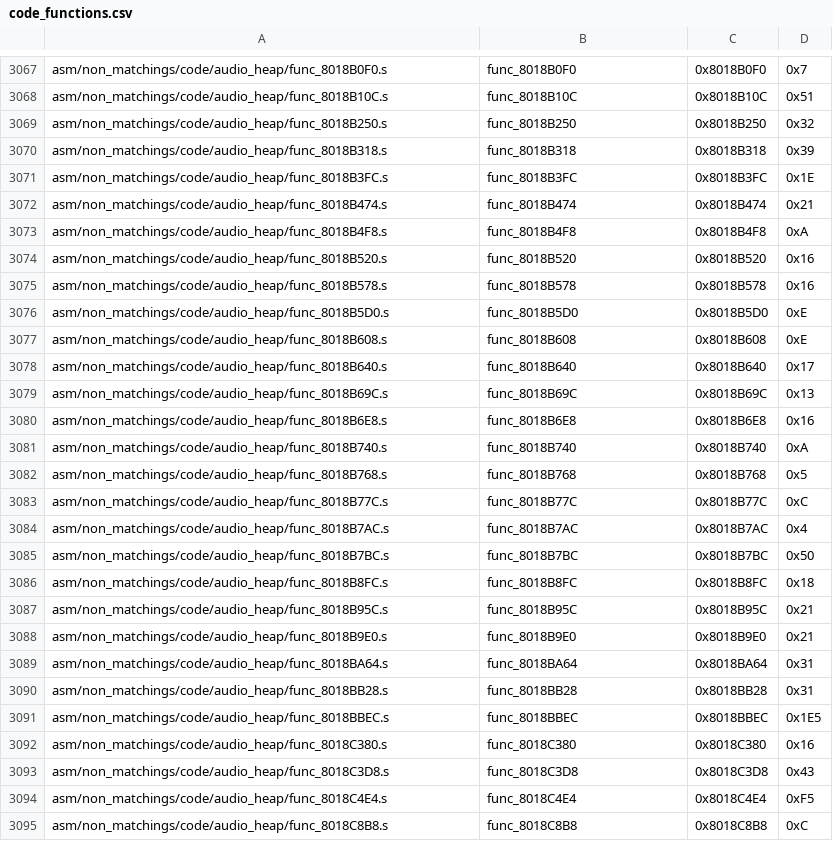
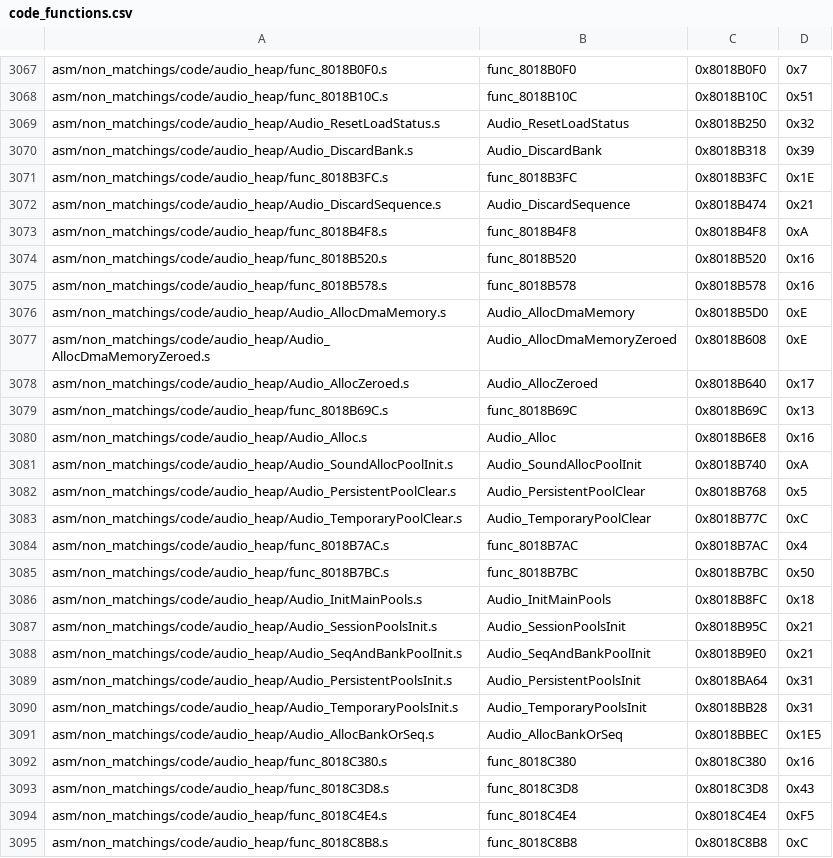
Before and after one commit to engineer124/mm, a CSV file: tools/sizes/code_functions.csv, drawn as a sheet; only a part is shown, gaps mark what is left out; the diff covers the shown part only.

Commit message:
More audio copying from OoT, audio_playback/audio_heap

```diff
--- a/tools/sizes/code_functions.csv
+++ b/tools/sizes/code_functions.csv
@@ -3068,6 +3068,6 @@ asm/non_matchings/code/audio_heap/func_8018B0F0.s,func_8018B0F0,0x8018B0F0,0x7
 asm/non_matchings/code/audio_heap/func_8018B10C.s,func_8018B10C,0x8018B10C,0x51
-asm/non_matchings/code/audio_heap/func_8018B250.s,func_8018B250,0x8018B250,0x32
-asm/non_matchings/code/audio_heap/func_8018B318.s,func_8018B318,0x8018B318,0x39
+asm/non_matchings/code/audio_heap/Audio_ResetLoadStatus.s,Audio_ResetLoadStatus,0x8018B250,0x32
+asm/non_matchings/code/audio_heap/Audio_DiscardBank.s,Audio_DiscardBank,0x8018B318,0x39
 asm/non_matchings/code/audio_heap/func_8018B3FC.s,func_8018B3FC,0x8018B3FC,0x1E
-asm/non_matchings/code/audio_heap/func_8018B474.s,func_8018B474,0x8018B474,0x21
+asm/non_matchings/code/audio_heap/Audio_DiscardSequence.s,Audio_DiscardSequence,0x8018B474,0x21
 asm/non_matchings/code/audio_heap/func_8018B4F8.s,func_8018B4F8,0x8018B4F8,0xA
@@ -3075,18 +3075,18 @@ asm/non_matchings/code/audio_heap/func_8018B520.s,func_8018B520,0x8018B520,0x16
 asm/non_matchings/code/audio_heap/func_8018B578.s,func_8018B578,0x8018B578,0x16
-asm/non_matchings/code/audio_heap/func_8018B5D0.s,func_8018B5D0,0x8018B5D0,0xE
-asm/non_matchings/code/audio_heap/func_8018B608.s,func_8018B608,0x8018B608,0xE
-asm/non_matchings/code/audio_heap/func_8018B640.s,func_8018B640,0x8018B640,0x17
+asm/non_matchings/code/audio_heap/Audio_AllocDmaMemory.s,Audio_AllocDmaMemory,0x8018B5D0,0xE
+asm/non_matchings/code/audio_heap/Audio_AllocDmaMemoryZeroed.s,Audio_AllocDmaMemoryZeroed,0x8018B608,0xE
+asm/non_matchings/code/audio_heap/Audio_AllocZeroed.s,Audio_AllocZeroed,0x8018B640,0x17
 asm/non_matchings/code/audio_heap/func_8018B69C.s,func_8018B69C,0x8018B69C,0x13
-asm/non_matchings/code/audio_heap/func_8018B6E8.s,func_8018B6E8,0x8018B6E8,0x16
-asm/non_matchings/code/audio_heap/func_8018B740.s,func_8018B740,0x8018B740,0xA
-asm/non_matchings/code/audio_heap/func_8018B768.s,func_8018B768,0x8018B768,0x5
-asm/non_matchings/code/audio_heap/func_8018B77C.s,func_8018B77C,0x8018B77C,0xC
+asm/non_matchings/code/audio_heap/Audio_Alloc.s,Audio_Alloc,0x8018B6E8,0x16
+asm/non_matchings/code/audio_heap/Audio_SoundAllocPoolInit.s,Audio_SoundAllocPoolInit,0x8018B740,0xA
+asm/non_matchings/code/audio_heap/Audio_PersistentPoolClear.s,Audio_PersistentPoolClear,0x8018B768,0x5
+asm/non_matchings/code/audio_heap/Audio_TemporaryPoolClear.s,Audio_TemporaryPoolClear,0x8018B77C,0xC
 asm/non_matchings/code/audio_heap/func_8018B7AC.s,func_8018B7AC,0x8018B7AC,0x4
 asm/non_matchings/code/audio_heap/func_8018B7BC.s,func_8018B7BC,0x8018B7BC,0x50
-asm/non_matchings/code/audio_heap/func_8018B8FC.s,func_8018B8FC,0x8018B8FC,0x18
-asm/non_matchings/code/audio_heap/func_8018B95C.s,func_8018B95C,0x8018B95C,0x21
-asm/non_matchings/code/audio_heap/func_8018B9E0.s,func_8018B9E0,0x8018B9E0,0x21
-asm/non_matchings/code/audio_heap/func_8018BA64.s,func_8018BA64,0x8018BA64,0x31
-asm/non_matchings/code/audio_heap/func_8018BB28.s,func_8018BB28,0x8018BB28,0x31
-asm/non_matchings/code/audio_heap/func_8018BBEC.s,func_8018BBEC,0x8018BBEC,0x1E5
+asm/non_matchings/code/audio_heap/Audio_InitMainPools.s,Audio_InitMainPools,0x8018B8FC,0x18
+asm/non_matchings/code/audio_heap/Audio_SessionPoolsInit.s,Audio_SessionPoolsInit,0x8018B95C,0x21
+asm/non_matchings/code/audio_heap/Audio_SeqAndBankPoolInit.s,Audio_SeqAndBankPoolInit,0x8018B9E0,0x21
+asm/non_matchings/code/audio_heap/Audio_PersistentPoolsInit.s,Audio_PersistentPoolsInit,0x8018BA64,0x31
+asm/non_matchings/code/audio_heap/Audio_TemporaryPoolsInit.s,Audio_TemporaryPoolsInit,0x8018BB28,0x31
+asm/non_matchings/code/audio_heap/Audio_AllocBankOrSeq.s,Audio_AllocBankOrSeq,0x8018BBEC,0x1E5
 asm/non_matchings/code/audio_heap/func_8018C380.s,func_8018C380,0x8018C380,0x16
```
Also changed, not shown: 72 edited cells elsewhere in this file, 11 other files.
